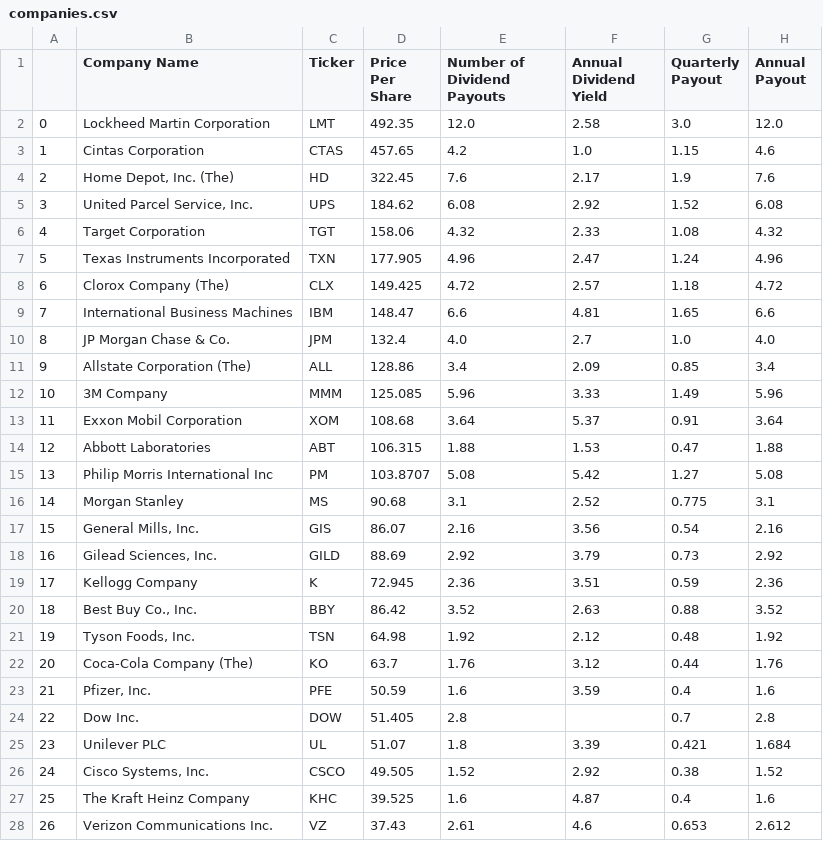
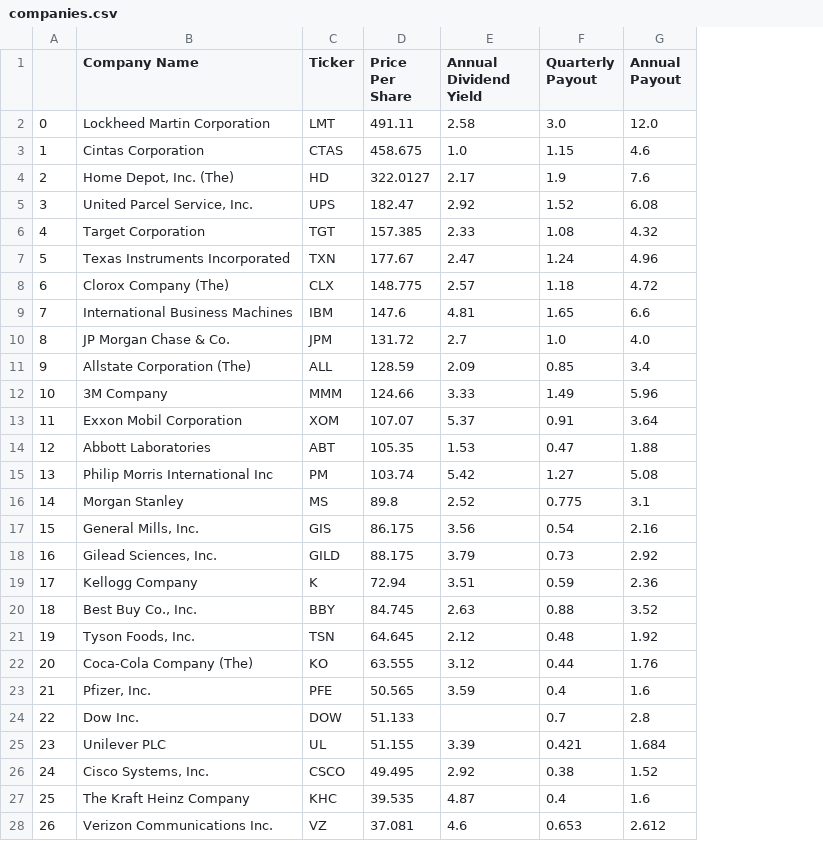
Before and after one commit to rick101777/DividendProjectionApp, a CSV file: resources/results/companies.csv, drawn as a sheet; only a part is shown; the diff covers the shown part only; the diff names each change by its address in the sheet, - before the commit and + after, or states it on an @@ line.

```diff
--- a/resources/results/companies.csv
+++ b/resources/results/companies.csv
-column E (Number of Dividend Payouts), rows 2-28: 12.0 | 4.2 | 7.6 | 6.08 | 4.32 | 4.96 | 4.72 | 6.6 | 4.0 | 3.4 | 5.96 | 3.64 | 1.88 | 5.08 | 3.1 | 2.16 | 2.92 | 2.36 | 3.52 | 1.92 | 1.76 | 1.6 | 2.8 | 1.8 | 1.52 | 1.6 | 2.61
-D2 (Price Per Share): 492.35
+D2 (Price Per Share): 491.11
-D3 (Price Per Share): 457.65
+D3 (Price Per Share): 458.675
-D4 (Price Per Share): 322.45
+D4 (Price Per Share): 322.0127
-D5 (Price Per Share): 184.62
+D5 (Price Per Share): 182.47
-D6 (Price Per Share): 158.06
+D6 (Price Per Share): 157.385
-D7 (Price Per Share): 177.905
+D7 (Price Per Share): 177.67
-D8 (Price Per Share): 149.425
+D8 (Price Per Share): 148.775
-D9 (Price Per Share): 148.47
+D9 (Price Per Share): 147.6
-D10 (Price Per Share): 132.4
+D10 (Price Per Share): 131.72
-D11 (Price Per Share): 128.86
+D11 (Price Per Share): 128.59
-D12 (Price Per Share): 125.085
+D12 (Price Per Share): 124.66
-D13 (Price Per Share): 108.68
+D13 (Price Per Share): 107.07
-D14 (Price Per Share): 106.315
+D14 (Price Per Share): 105.35
-D15 (Price Per Share): 103.8707
+D15 (Price Per Share): 103.74
-D16 (Price Per Share): 90.68
+D16 (Price Per Share): 89.8
-D17 (Price Per Share): 86.07
+D17 (Price Per Share): 86.175
-D18 (Price Per Share): 88.69
+D18 (Price Per Share): 88.175
-D19 (Price Per Share): 72.945
+D19 (Price Per Share): 72.94
-D20 (Price Per Share): 86.42
+D20 (Price Per Share): 84.745
-D21 (Price Per Share): 64.98
+D21 (Price Per Share): 64.645
-D22 (Price Per Share): 63.7
+D22 (Price Per Share): 63.555
-D23 (Price Per Share): 50.59
+D23 (Price Per Share): 50.565
-D24 (Price Per Share): 51.405
+D24 (Price Per Share): 51.133
-D25 (Price Per Share): 51.07
+D25 (Price Per Share): 51.155
-D26 (Price Per Share): 49.505
+D26 (Price Per Share): 49.495
-D27 (Price Per Share): 39.525
+D27 (Price Per Share): 39.535
-D28 (Price Per Share): 37.43
+D28 (Price Per Share): 37.081
```
Also changed, not shown: 4 edited cells elsewhere in this file, resources/results/dividend.csv, resources/results/growth.csv, 9 other files.
